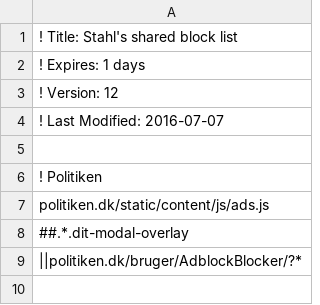
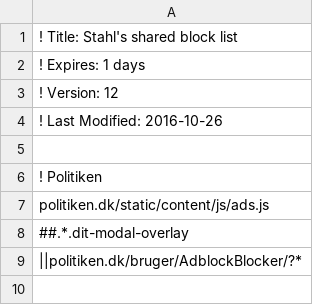
Before and after one commit to emilstahl/blocklist, a CSV file: block.csv, drawn as a sheet; only a part is shown.

Commit message:
Bump last Modified

```diff
--- a/block.csv
+++ b/block.csv
@@ -3,3 +3,3 @@
 ! Version: 12
-! Last Modified: 2016-07-07
+! Last Modified: 2016-10-26
 
```
